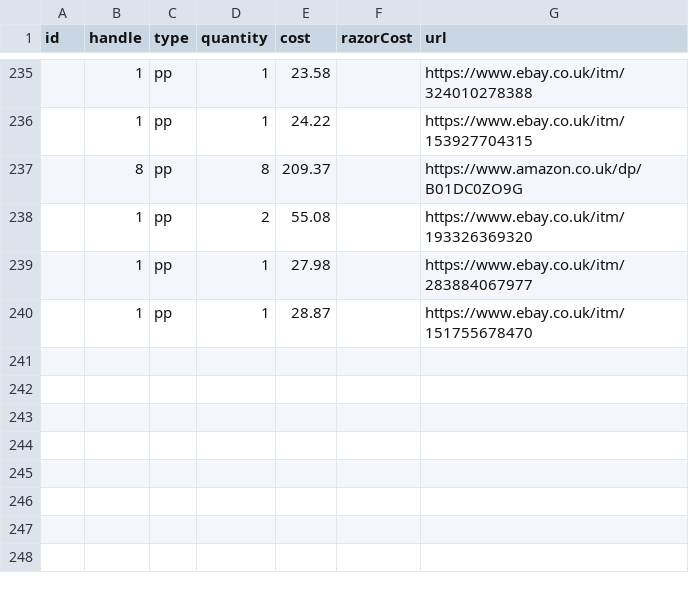
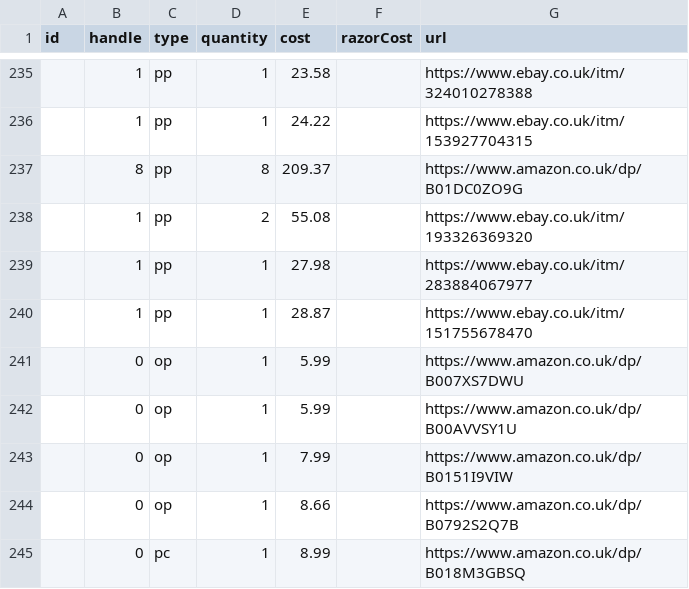
Before and after one commit to prototype99/price-razor-cartridge, a CSV file: data.csv, drawn as a sheet; only a part is shown, gaps mark what is left out.

Commit message:
add a little more data

```diff
--- a/data.csv
+++ b/data.csv
@@ -240 +240,6 @@ id,handle,type,quantity,cost,razorCost,url
 ,1,pp,1,28.87,,https://www.ebay.co.uk/itm/151755678470
+,0,op,1,5.99,,https://www.amazon.co.uk/dp/B007XS7DWU
+,0,op,1,5.99,,https://www.amazon.co.uk/dp/B00AVVSY1U
+,0,op,1,7.99,,https://www.amazon.co.uk/dp/B0151I9VIW
+,0,op,1,8.66,,https://www.amazon.co.uk/dp/B0792S2Q7B
+,0,pc,1,8.99,,https://www.amazon.co.uk/dp/B018M3GBSQ
```
